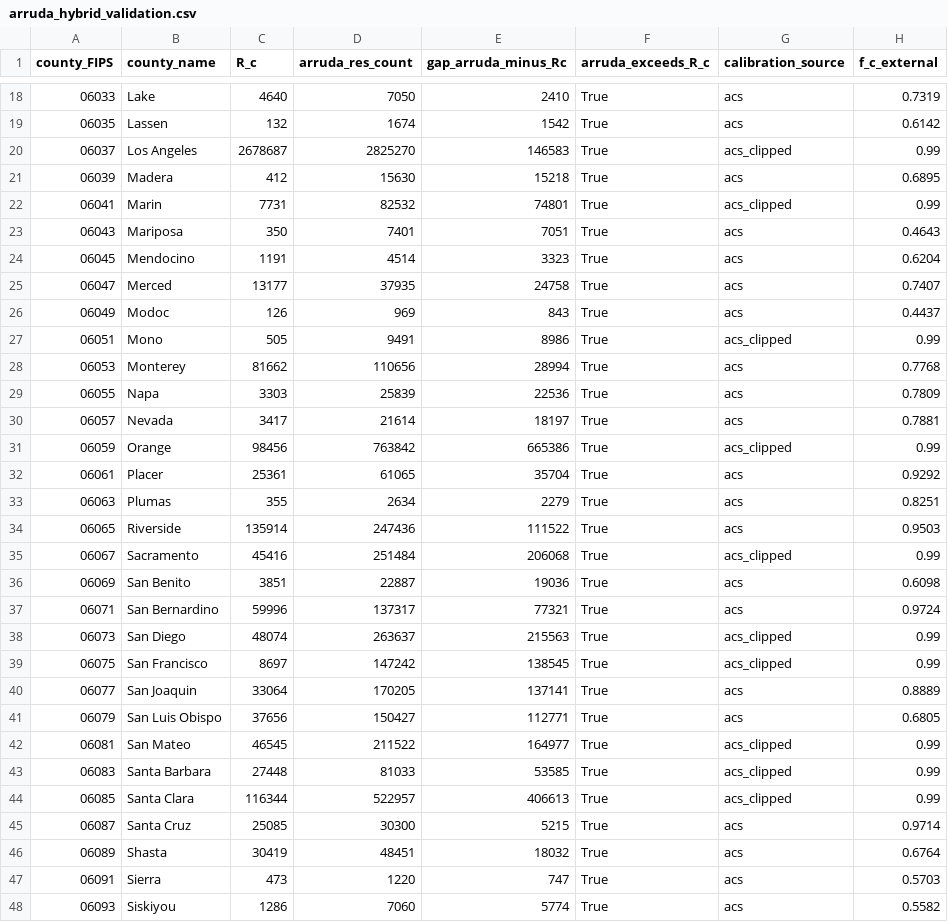
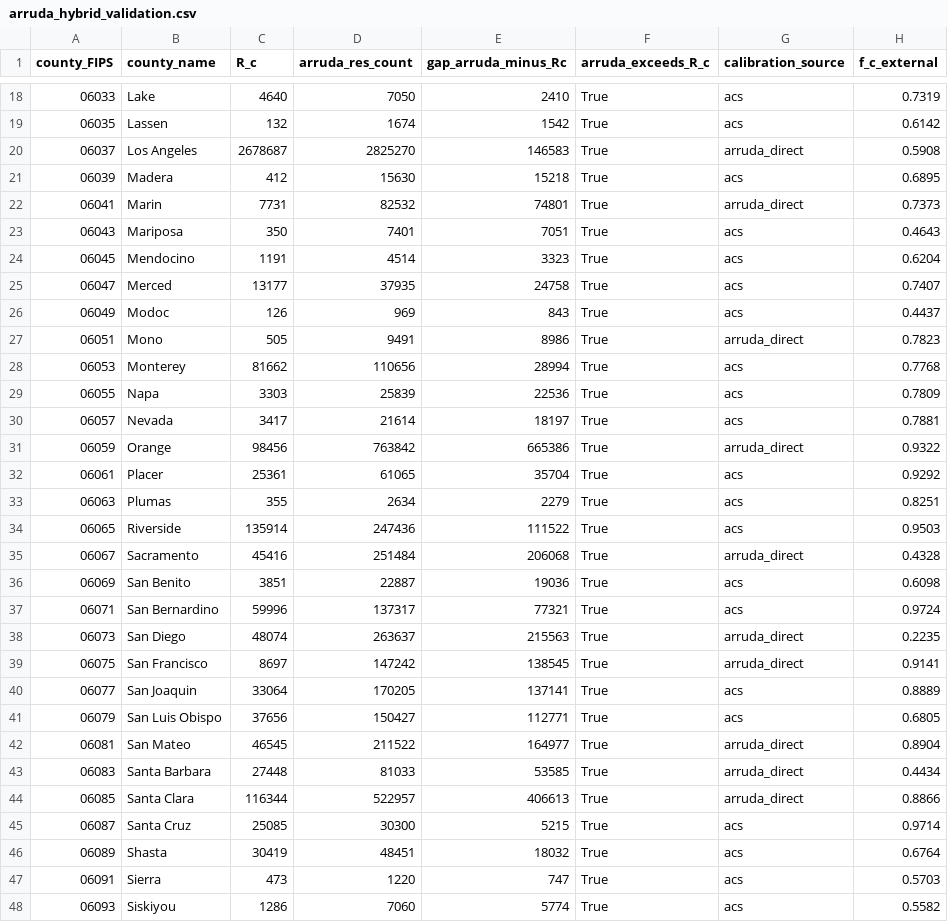
Before and after one commit to rkvaughn/ca-residential-structure-panel, a CSV file: output/tables/arruda_hybrid_validation.csv, drawn as a sheet; only a part is shown, gaps mark what is left out; the diff covers the shown part only.

```diff
--- a/output/tables/arruda_hybrid_validation.csv
+++ b/output/tables/arruda_hybrid_validation.csv
@@ -19,5 +19,5 @@ county_FIPS,county_name,R_c,arruda_res_count,gap_arruda_minus_Rc,arruda_exceeds_
 06035,Lassen,132,1674,1542,True,acs,0.6142
-06037,Los Angeles,2678687,2825270,146583,True,acs_clipped,0.99
+06037,Los Angeles,2678687,2825270,146583,True,arruda_direct,0.5908
 06039,Madera,412,15630,15218,True,acs,0.6895
-06041,Marin,7731,82532,74801,True,acs_clipped,0.99
+06041,Marin,7731,82532,74801,True,arruda_direct,0.7373
 06043,Mariposa,350,7401,7051,True,acs,0.4643
@@ -26,3 +26,3 @@ county_FIPS,county_name,R_c,arruda_res_count,gap_arruda_minus_Rc,arruda_exceeds_
 06049,Modoc,126,969,843,True,acs,0.4437
-06051,Mono,505,9491,8986,True,acs_clipped,0.99
+06051,Mono,505,9491,8986,True,arruda_direct,0.7823
 06053,Monterey,81662,110656,28994,True,acs,0.7768
@@ -30,3 +30,3 @@ county_FIPS,county_name,R_c,arruda_res_count,gap_arruda_minus_Rc,arruda_exceeds_
 06057,Nevada,3417,21614,18197,True,acs,0.7881
-06059,Orange,98456,763842,665386,True,acs_clipped,0.99
+06059,Orange,98456,763842,665386,True,arruda_direct,0.9322
 06061,Placer,25361,61065,35704,True,acs,0.9292
@@ -34,12 +34,12 @@ county_FIPS,county_name,R_c,arruda_res_count,gap_arruda_minus_Rc,arruda_exceeds_
 06065,Riverside,135914,247436,111522,True,acs,0.9503
-06067,Sacramento,45416,251484,206068,True,acs_clipped,0.99
+06067,Sacramento,45416,251484,206068,True,arruda_direct,0.4328
 06069,San Benito,3851,22887,19036,True,acs,0.6098
 06071,San Bernardino,59996,137317,77321,True,acs,0.9724
-06073,San Diego,48074,263637,215563,True,acs_clipped,0.99
-06075,San Francisco,8697,147242,138545,True,acs_clipped,0.99
+06073,San Diego,48074,263637,215563,True,arruda_direct,0.2235
+06075,San Francisco,8697,147242,138545,True,arruda_direct,0.9141
 06077,San Joaquin,33064,170205,137141,True,acs,0.8889
 06079,San Luis Obispo,37656,150427,112771,True,acs,0.6805
-06081,San Mateo,46545,211522,164977,True,acs_clipped,0.99
-06083,Santa Barbara,27448,81033,53585,True,acs_clipped,0.99
-06085,Santa Clara,116344,522957,406613,True,acs_clipped,0.99
+06081,San Mateo,46545,211522,164977,True,arruda_direct,0.8904
+06083,Santa Barbara,27448,81033,53585,True,arruda_direct,0.4434
+06085,Santa Clara,116344,522957,406613,True,arruda_direct,0.8866
 06087,Santa Cruz,25085,30300,5215,True,acs,0.9714
```
Also changed, not shown: 10 edited cells elsewhere in this file, output/tables/arruda_hybrid_scale_factors.csv, 5 other files.
